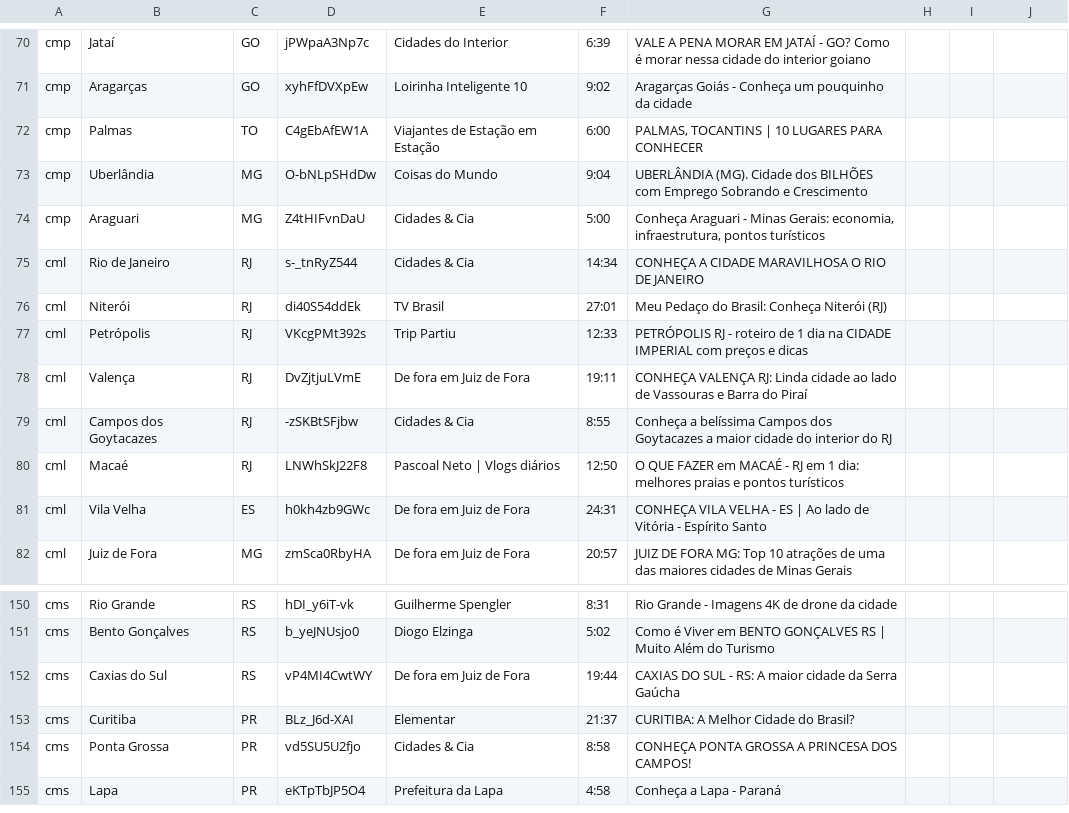
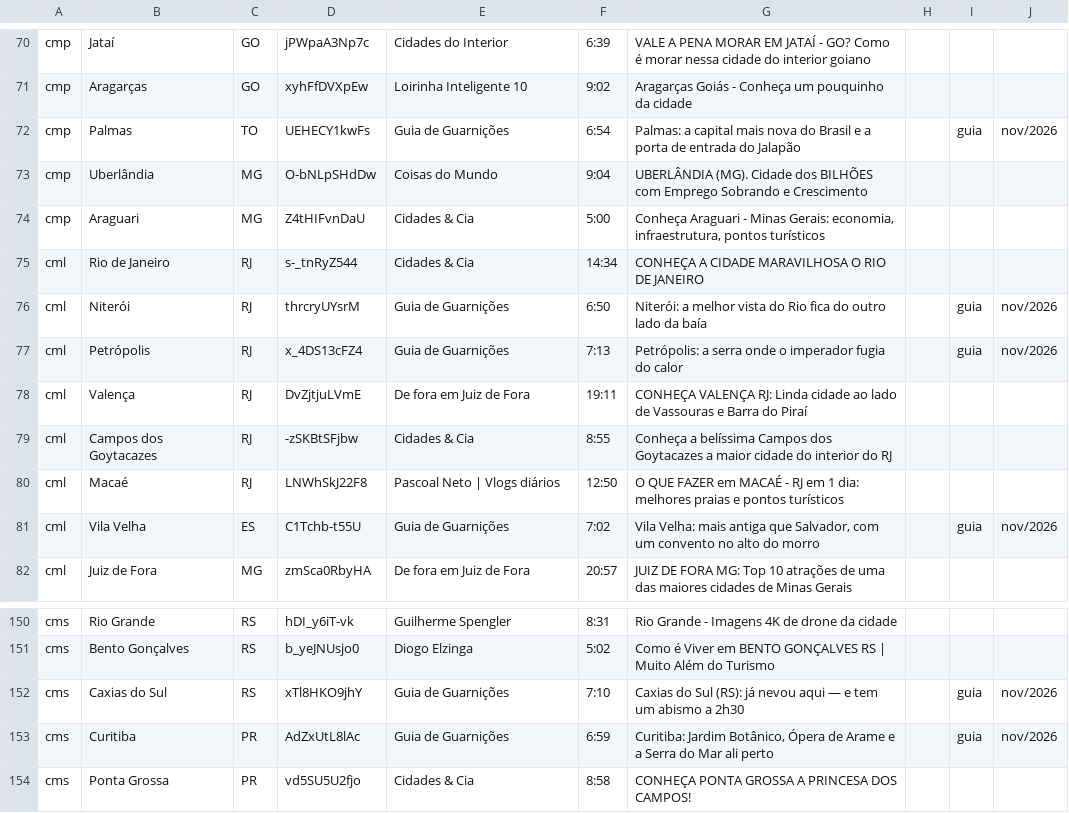
Before and after one commit to hapest1/guia-de-guarnicoes, a TSV file: dados/videos.tsv, drawn as a sheet; only a part is shown, gaps mark what is left out; the shorter side is filled out with more unchanged rows; the diff covers the shown part only.

```diff
--- a/dados/videos.tsv
+++ b/dados/videos.tsv
@@ -71,3 +71,3 @@ cmp	Jataí	GO	jPWpaA3Np7c	Cidades do Interior	6:39	VALE A PENA MORAR EM JATAÍ -
 cmp	Aragarças	GO	xyhFfDVXpEw	Loirinha Inteligente 10	9:02	Aragarças Goiás - Conheça um pouquinho da cidade
-cmp	Palmas	TO	C4gEbAfEW1A	Viajantes de Estação em Estação	6:00	PALMAS, TOCANTINS | 10 LUGARES PARA CONHECER
+cmp	Palmas	TO	UEHECY1kwFs	Guia de Guarnições	6:54	Palmas: a capital mais nova do Brasil e a porta de entrada do Jalapão		guia	nov/2026
 cmp	Uberlândia	MG	O-bNLpSHdDw	Coisas do Mundo	9:04	UBERLÂNDIA (MG). Cidade dos BILHÕES com Emprego Sobrando e Crescimento
@@ -75,4 +75,4 @@ cmp	Araguari	MG	Z4tHIFvnDaU	Cidades & Cia	5:00	Conheça Araguari - Minas Gerais:
 cml	Rio de Janeiro	RJ	s-_tnRyZ544	Cidades & Cia	14:34	CONHEÇA A CIDADE MARAVILHOSA O RIO DE JANEIRO
-cml	Niterói	RJ	di40S54ddEk	TV Brasil	27:01	Meu Pedaço do Brasil: Conheça Niterói (RJ)
-cml	Petrópolis	RJ	VKcgPMt392s	Trip Partiu	12:33	PETRÓPOLIS RJ - roteiro de 1 dia na CIDADE IMPERIAL com preços e dicas
+cml	Niterói	RJ	thrcryUYsrM	Guia de Guarnições	6:50	Niterói: a melhor vista do Rio fica do outro lado da baía		guia	nov/2026
+cml	Petrópolis	RJ	x_4DS13cFZ4	Guia de Guarnições	7:13	Petrópolis: a serra onde o imperador fugia do calor		guia	nov/2026
 cml	Valença	RJ	DvZjtjuLVmE	De fora em Juiz de Fora	19:11	CONHEÇA VALENÇA RJ: Linda cidade ao lado de Vassouras e Barra do Piraí
@@ -80,3 +80,3 @@ cml	Campos dos Goytacazes	RJ	-zSKBtSFjbw	Cidades & Cia	8:55	Conheça a belíssim
 cml	Macaé	RJ	LNWhSkJ22F8	Pascoal Neto | Vlogs diários	12:50	O QUE FAZER em MACAÉ - RJ em 1 dia: melhores praias e pontos turísticos
-cml	Vila Velha	ES	h0kh4zb9GWc	De fora em Juiz de Fora	24:31	CONHEÇA VILA VELHA - ES | Ao lado de Vitória - Espírito Santo
+cml	Vila Velha	ES	C1Tchb-t55U	Guia de Guarnições	7:02	Vila Velha: mais antiga que Salvador, com um convento no alto do morro		guia	nov/2026
 cml	Juiz de Fora	MG	zmSca0RbyHA	De fora em Juiz de Fora	20:57	JUIZ DE FORA MG: Top 10 atrações de uma das maiores cidades de Minas Gerais
@@ -151,4 +151,4 @@ cms	Rio Grande	RS	hDI_y6iT-vk	Guilherme Spengler	8:31	Rio Grande - Imagens 4K de
 cms	Bento Gonçalves	RS	b_yeJNUsjo0	Diogo Elzinga	5:02	Como é Viver em BENTO GONÇALVES RS | Muito Além do Turismo
-cms	Caxias do Sul	RS	vP4MI4CwtWY	De fora em Juiz de Fora	19:44	CAXIAS DO SUL - RS: A maior cidade da Serra Gaúcha
-cms	Curitiba	PR	BLz_J6d-XAI	Elementar	21:37	CURITIBA: A Melhor Cidade do Brasil?
+cms	Caxias do Sul	RS	xTl8HKO9jhY	Guia de Guarnições	7:10	Caxias do Sul (RS): já nevou aqui — e tem um abismo a 2h30		guia	nov/2026
+cms	Curitiba	PR	AdZxUtL8lAc	Guia de Guarnições	6:59	Curitiba: Jardim Botânico, Ópera de Arame e a Serra do Mar ali perto		guia	nov/2026
 cms	Ponta Grossa	PR	vd5SU5U2fjo	Cidades & Cia	8:58	CONHEÇA PONTA GROSSA A PRINCESA DOS CAMPOS!
```
Also changed, not shown: 48 edited cells elsewhere in this file, 14 other files.
